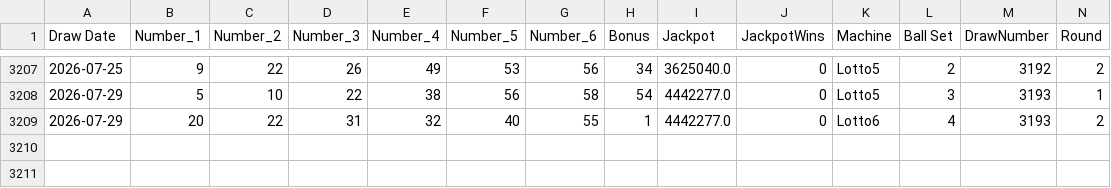
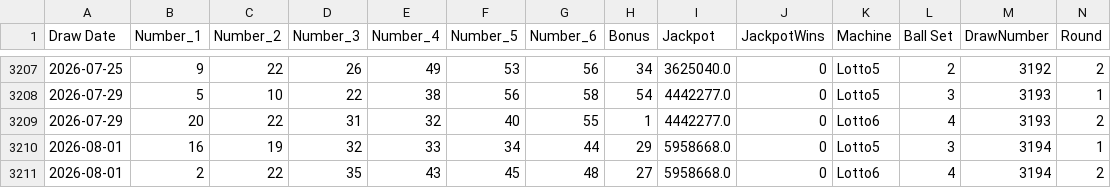
Before and after one commit to KrisRz/Ultimate-AI-Powered-Lottery-Prediction-System, a CSV file: data/lotto_full_history.csv, drawn as a sheet; only a part is shown, gaps mark what is left out; the diff names each change by its address in the sheet, - before the commit and + after, or states it on an @@ line.

```diff
--- a/data/lotto_full_history.csv
+++ b/data/lotto_full_history.csv
+row 3210: 2026-08-01 | 16 | 19 | 32 | 33 | 34 | 44 | 29 | 5958668.0 | 0 | Lotto5 | 3 | 3194 | 1
+row 3211: 2026-08-01 | 2 | 22 | 35 | 43 | 45 | 48 | 27 | 5958668.0 | 0 | Lotto6 | 4 | 3194 | 2
```
Also changed, not shown: data/merged_lottery_data.csv, data/prize_tiers.csv.
